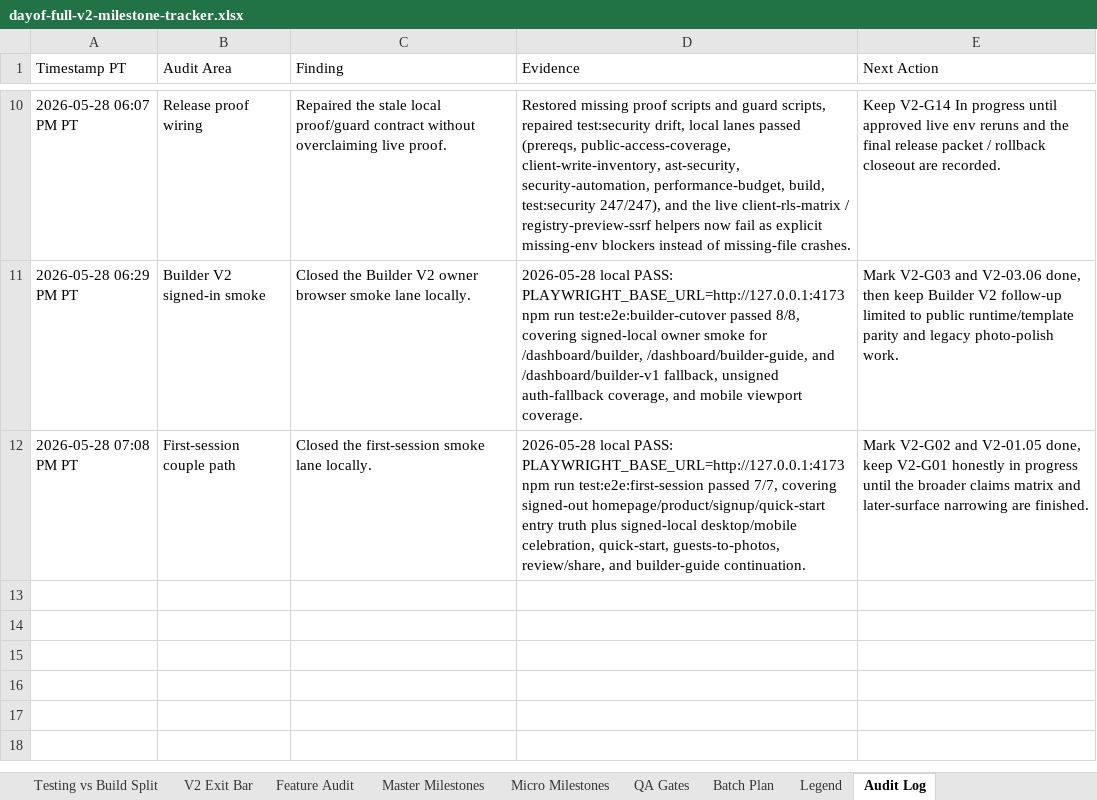
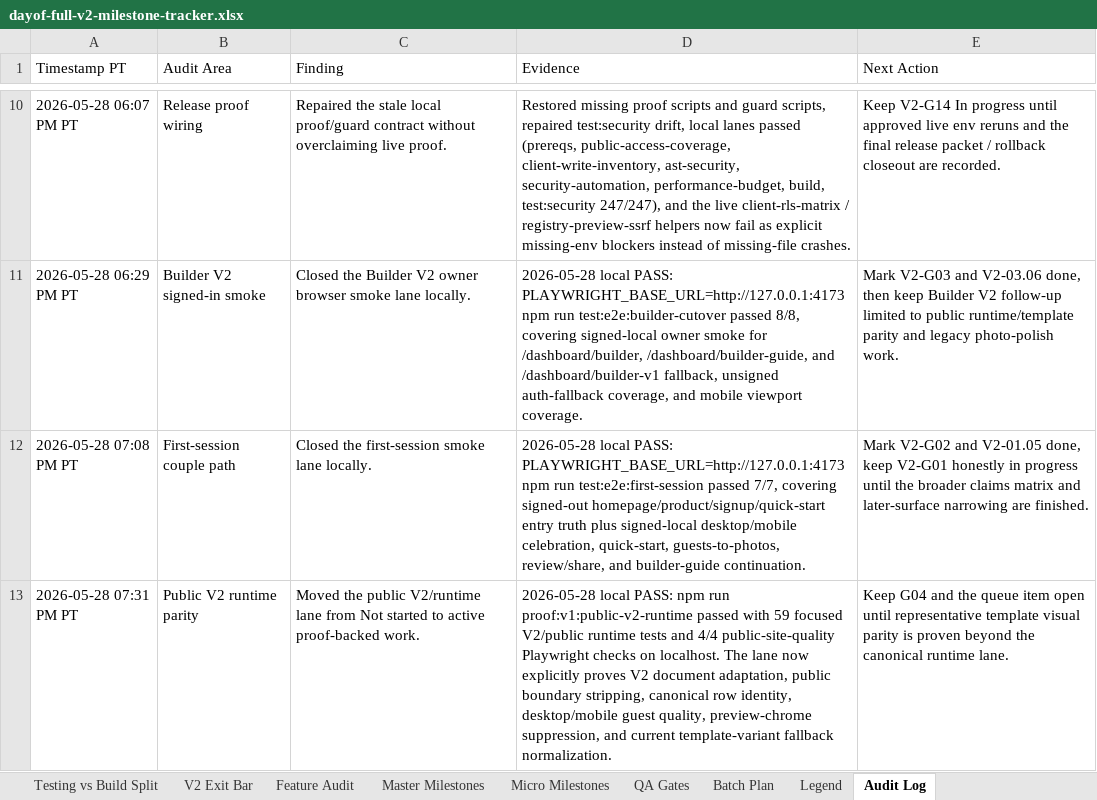
Before and after one commit to jeanericgagnon/wedding-site-Bolt, an Excel workbook: outputs/full-v2-tracker/dayof-full-v2-milestone-tracker.xlsx, sheet Audit Log, drawn as a sheet; only a part is shown, gaps mark what is left out; values as stored, in another font and other column widths than the file's, no borders; the diff names each change by its address in the sheet, - before the commit and + after, or states it on an @@ line.

Commit message:
Advance public V2 runtime proof lane

```diff
--- a/outputs/full-v2-tracker/dayof-full-v2-milestone-tracker.xlsx (sheet Audit Log)
+++ b/outputs/full-v2-tracker/dayof-full-v2-milestone-tracker.xlsx (sheet Audit Log)
+row 13: 2026-05-28 07:31 PM PT | Public V2 runtime parity | Moved the public V2/runtime lane from Not started to active proof-backed work. | 2026-05-28 local PASS: npm run proof:v1:public-v2-runtime passed with 59 focused V2/public runtime tests and 4/4 public-site-quality Playwright checks on localhost. The lane now explicitly proves V2 document adaptation, public boundary stripping, canonical row identity, desktop/mobile guest quality, preview-chrome suppression, and current template-variant fallback normalization. | Keep G04 and the queue item open until representative template visual parity is proven beyond the canonical runtime lane.
```
Also changed, not shown: sheet Testing vs Build Split, sheet V2 Closeout Queue, sheet V2 Exit Bar, sheet Master Milestones, sheet Micro Milestones, 4 other files.
